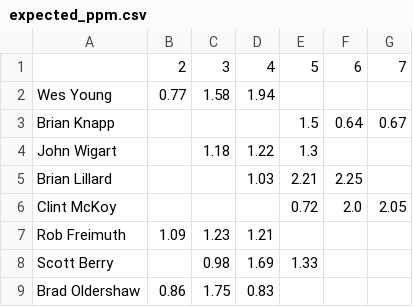
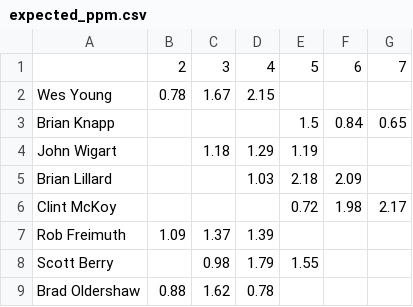
Before and after one commit to berryscottr/apa-rankings, a CSV file: data/expected_ppm.csv, drawn as a sheet.

Commit message:
fall 21 week 4 data

```diff
--- a/data/expected_ppm.csv
+++ b/data/expected_ppm.csv
@@ -1,9 +1,9 @@
 ,2,3,4,5,6,7
-Wes Young,0.77,1.58,1.94,,,
-Brian Knapp,,,,1.5,0.64,0.67
-John Wigart,,1.18,1.22,1.3,,
-Brian Lillard,,,1.03,2.21,2.25,
-Clint McKoy,,,,0.72,2.0,2.05
-Rob Freimuth,1.09,1.23,1.21,,,
-Scott Berry,,0.98,1.69,1.33,,
-Brad Oldershaw,0.86,1.75,0.83,,,
+Wes Young,0.78,1.67,2.15,,,
+Brian Knapp,,,,1.5,0.84,0.65
+John Wigart,,1.18,1.29,1.19,,
+Brian Lillard,,,1.03,2.18,2.09,
+Clint McKoy,,,,0.72,1.98,2.17
+Rob Freimuth,1.09,1.37,1.39,,,
+Scott Berry,,0.98,1.79,1.55,,
+Brad Oldershaw,0.88,1.62,0.78,,,
```
Also changed, not shown: data/predictions.csv, 1 other file.
